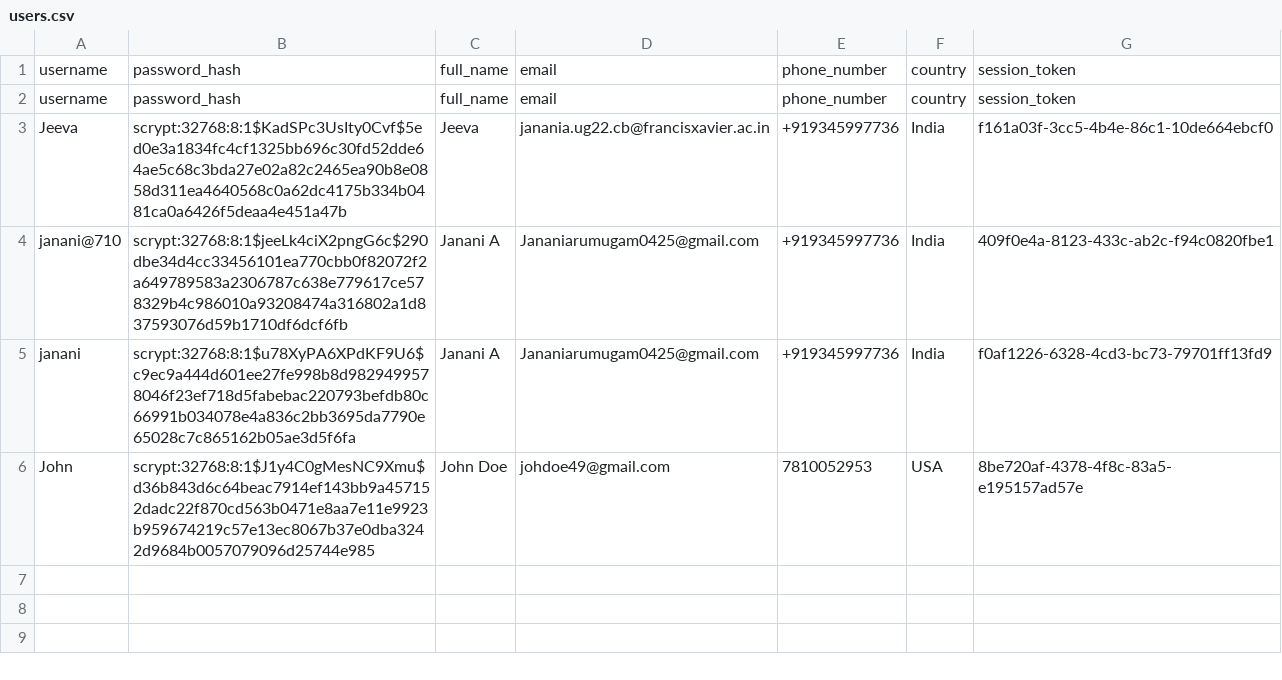
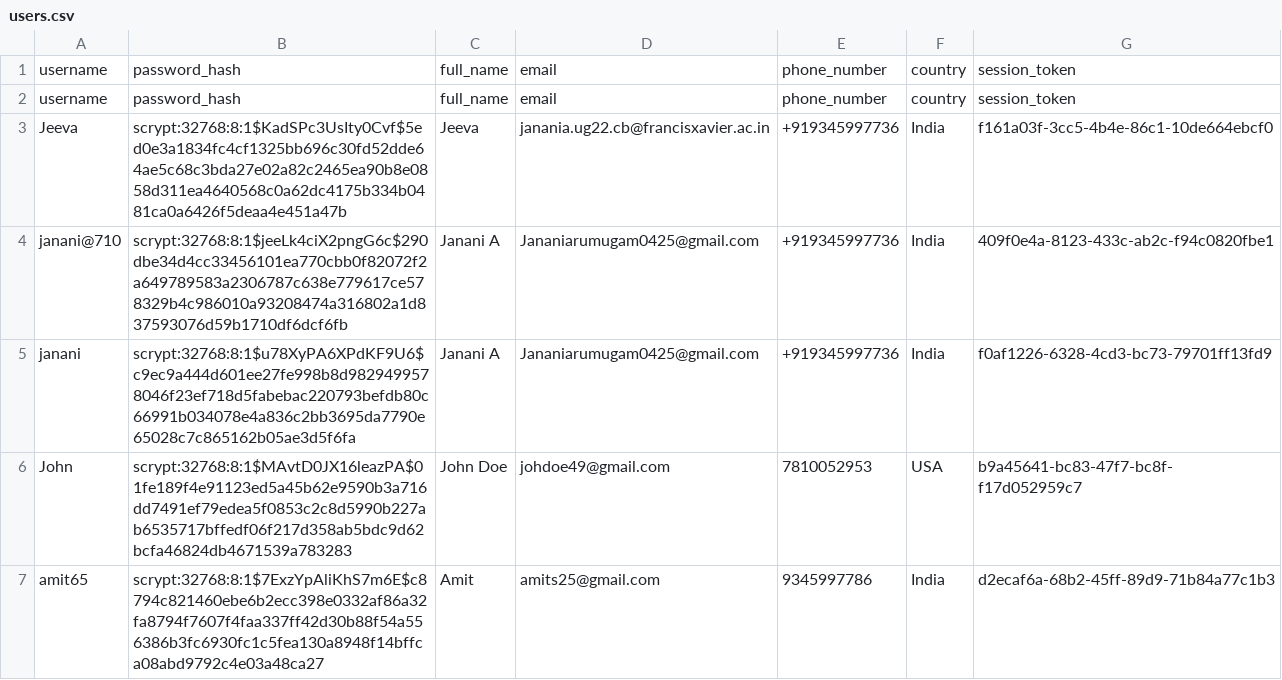
Before and after one commit to jananiarumugam0425-coder/ChatBot, a CSV file: backend/users.csv, drawn as a sheet.

```diff
--- a/backend/users.csv
+++ b/backend/users.csv
@@ -5,2 +5,3 @@ janani@710,scrypt:32768:8:1$jeeLk4ciX2pngG6c$290dbe34d4cc33456101ea770cbb0f82072
 janani,scrypt:32768:8:1$u78XyPA6XPdKF9U6$c9ec9a444d601ee27fe998b8d9829499578046f23ef718d5fabebac220793befdb80c66991b034078e4a836c2bb3695da7790e65028c7c865162b05ae3d5f6fa,Janani A,Jananiarumugam0425@gmail.com,+919345997736,India,f0af1226-6328-4cd3-bc73-79701ff13fd9
-John,scrypt:32768:8:1$J1y4C0gMesNC9Xmu$d36b843d6c64beac7914ef143bb9a457152dadc22f870cd563b0471e8aa7e11e9923b959674219c57e13ec8067b37e0dba3242d9684b0057079096d25744e985,John Doe,johdoe49@gmail.com,7810052953,USA,8be720af-4378-4f8c-83a5-e195157ad57e
+John,scrypt:32768:8:1$MAvtD0JX16leazPA$01fe189f4e91123ed5a45b62e9590b3a716dd7491ef79edea5f0853c2c8d5990b227ab6535717bffedf06f217d358ab5bdc9d62bcfa46824db4671539a783283,John Doe,johdoe49@gmail.com,7810052953,USA,b9a45641-bc83-47f7-bc8f-f17d052959c7
+amit65,scrypt:32768:8:1$7ExzYpAliKhS7m6E$c8794c821460ebe6b2ecc398e0332af86a32fa8794f7607f4faa337ff42d30b88f54a556386b3fc6930fc1c5fea130a8948f14bffca08abd9792c4e03a48ca27,Amit ,amits25@gmail.com,9345997786,India,d2ecaf6a-68b2-45ff-89d9-71b84a77c1b3
```
Also changed, not shown: 3 other files.
